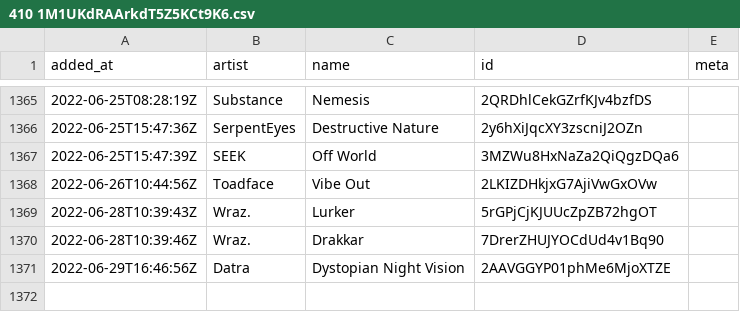
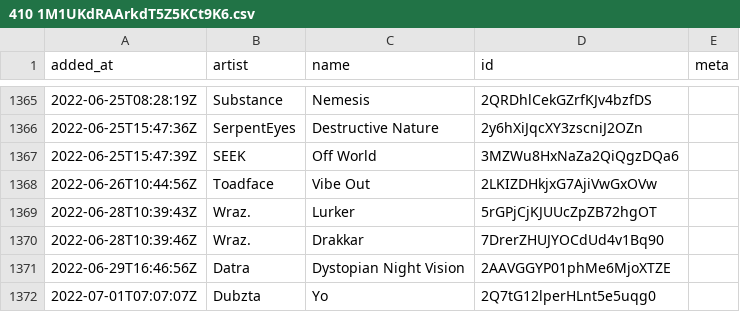
Before and after one commit to pingw33n/spotify_backup_data, a CSV file: data/playlists/410 1M1UKdRAArkdT5Z5KCt9K6.csv, drawn as a sheet; only a part is shown, gaps mark what is left out.

```diff
--- a/data/playlists/410 1M1UKdRAArkdT5Z5KCt9K6.csv
+++ b/data/playlists/410 1M1UKdRAArkdT5Z5KCt9K6.csv
@@ -1371 +1371,2 @@ added_at,artist,name,id,meta
 2022-06-29T16:46:56Z,Datra,Dystopian Night Vision,2AAVGGYP01phMe6MjoXTZE,
+2022-07-01T07:07:07Z,Dubzta,Yo,2Q7tG12lperHLnt5e5uqg0,
```
